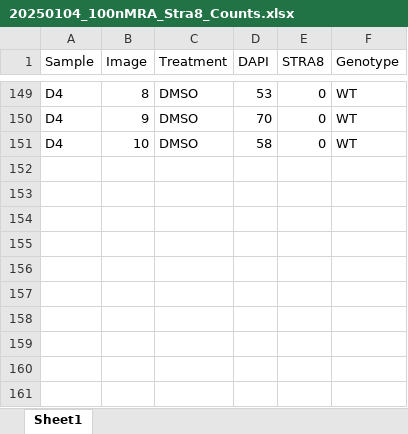
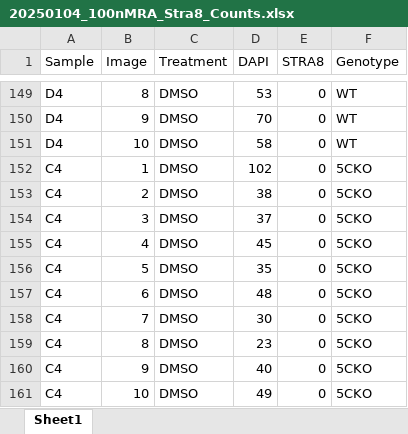
Before and after one commit to kbonefas/KDM5C_Germ_Mechanism, an Excel workbook: data/raw/Cell_Counts/Stra8_100nMRA/20250104_100nMRA_Stra8_Counts.xlsx, sheet Sheet1, drawn as a sheet; only a part is shown, gaps mark what is left out; values as stored, in another font and other column widths than the file's, no borders; charts and pictures not drawn; the diff names each change by its address in the sheet, - before the commit and + after, or states it on an @@ line.

Commit message:
count missing sample

```diff
--- a/data/raw/Cell_Counts/Stra8_100nMRA/20250104_100nMRA_Stra8_Counts.xlsx (sheet Sheet1)
+++ b/data/raw/Cell_Counts/Stra8_100nMRA/20250104_100nMRA_Stra8_Counts.xlsx (sheet Sheet1)
+row 152: C4 | 1 | DMSO | 102 | 0 | 5CKO
+row 153: C4 | 2 | DMSO | 38 | 0 | 5CKO
+row 154: C4 | 3 | DMSO | 37 | 0 | 5CKO
+row 155: C4 | 4 | DMSO | 45 | 0 | 5CKO
+row 156: C4 | 5 | DMSO | 35 | 0 | 5CKO
+row 157: C4 | 6 | DMSO | 48 | 0 | 5CKO
+row 158: C4 | 7 | DMSO | 30 | 0 | 5CKO
+row 159: C4 | 8 | DMSO | 23 | 0 | 5CKO
+row 160: C4 | 9 | DMSO | 40 | 0 | 5CKO
+row 161: C4 | 10 | DMSO | 49 | 0 | 5CKO
```
Also changed, not shown: charts or pictures.
